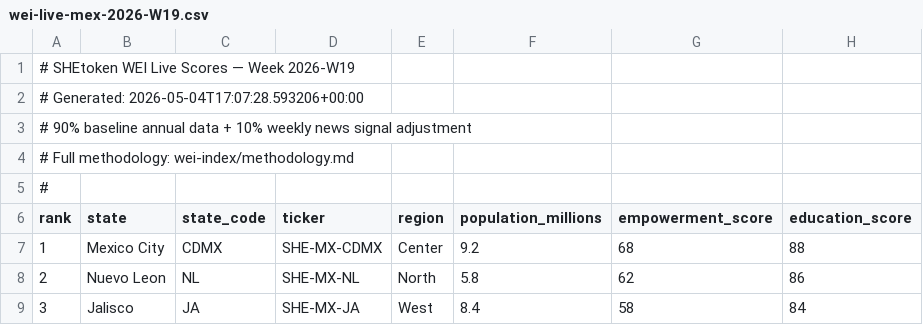
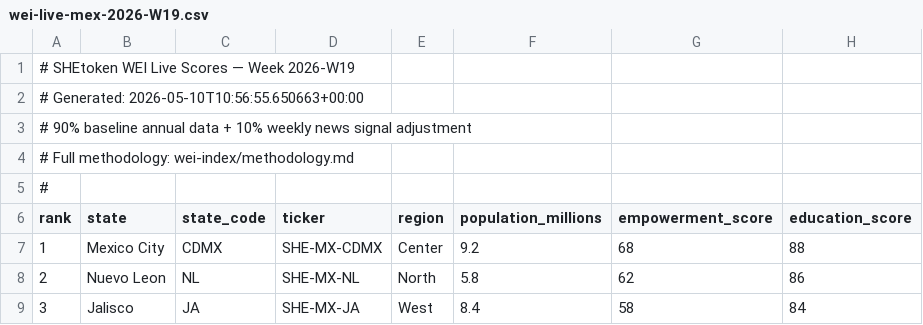
Before and after one commit to shetoken/shetoken-data-engine, a CSV file: agent/output/live/wei-live-mex-2026-W19.csv, drawn as a sheet; only a part is shown; the diff names each change by its address in the sheet, - before the commit and + after, or states it on an @@ line.

```diff
--- a/agent/output/live/wei-live-mex-2026-W19.csv
+++ b/agent/output/live/wei-live-mex-2026-W19.csv
-A2 (rank): # Generated: 2026-05-04T17:07:28.593206+00:00
+A2 (rank): # Generated: 2026-05-10T10:56:55.650663+00:00
```
Also changed, not shown: agent/output/live/wei-live-bra-2026-W19.csv, agent/output/live/wei-live-global-2026-W19.csv, 3 other files.
